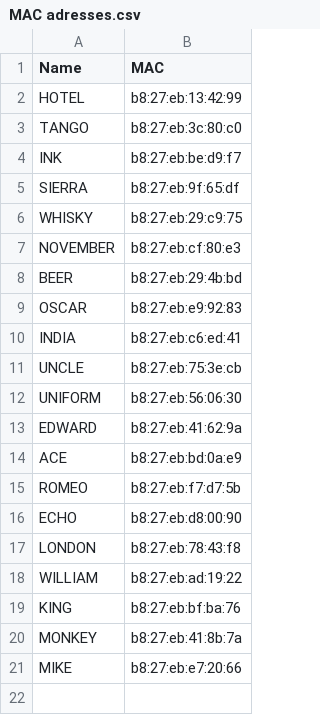
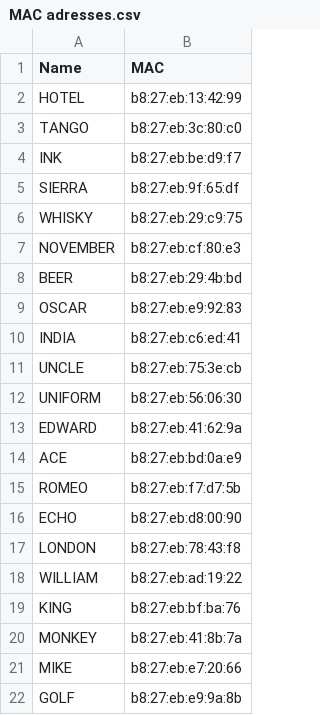
Before and after one commit to bvn-architecture/FootballPi, a CSV file: MAC adresses.csv, drawn as a sheet; the diff names each change by its address in the sheet, - before the commit and + after, or states it on an @@ line.

Commit message:
GOLF

```diff
--- a/MAC adresses.csv
+++ b/MAC adresses.csv
+row 22: GOLF | b8:27:eb:e9:9a:8b
```
